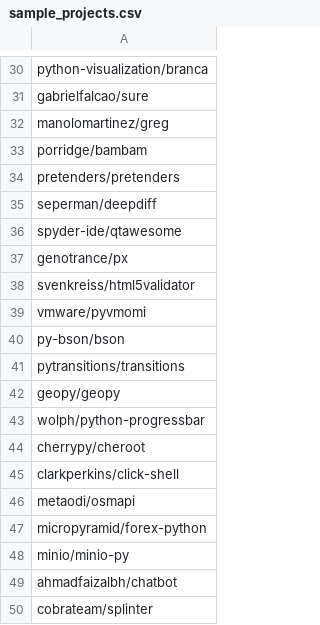
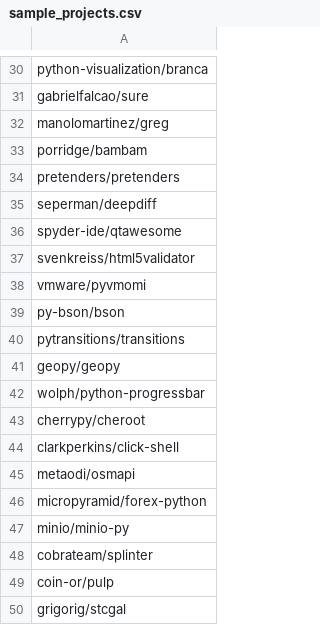
Before and after one commit to gdrosos/bloat-study-artifact, a CSV file: data/subset/sample_projects.csv, drawn as a sheet; only a part is shown, gaps mark what is left out.

Commit message:
Fix sample dataset

```diff
--- a/data/subset/sample_projects.csv
+++ b/data/subset/sample_projects.csv
@@ -36,3 +36,2 @@ seperman/deepdiff
 spyder-ide/qtawesome
-genotrance/px
 svenkreiss/html5validator
@@ -48,3 +47,4 @@ micropyramid/forex-python
 minio/minio-py
-ahmadfaizalbh/chatbot
 cobrateam/splinter
+coin-or/pulp
+grigorig/stcgal
```
